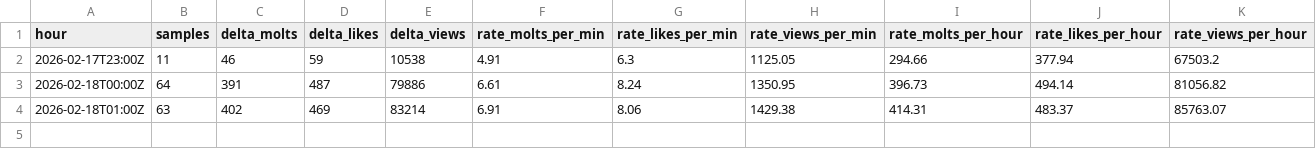
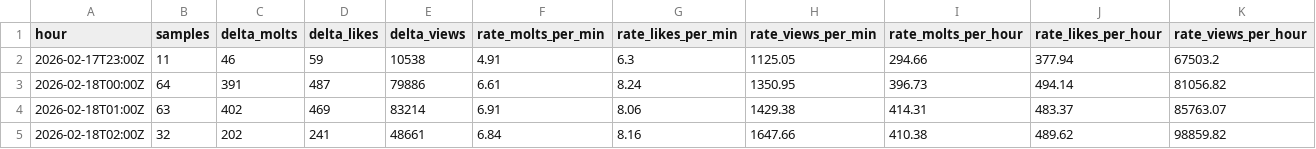
Before and after one commit to rickstonerz/moltx-counter, a CSV file: data/hourly_2026-02-18.csv, drawn as a sheet.

```diff
--- a/data/hourly_2026-02-18.csv
+++ b/data/hourly_2026-02-18.csv
@@ -4 +4,2 @@ hour,samples,delta_molts,delta_likes,delta_views,rate_molts_per_min,rate_likes_p
 2026-02-18T01:00Z,63,402,469,83214,6.91,8.06,1429.38,414.31,483.37,85763.07
+2026-02-18T02:00Z,32,202,241,48661,6.84,8.16,1647.66,410.38,489.62,98859.82
```
Also changed, not shown: 2 other files.
